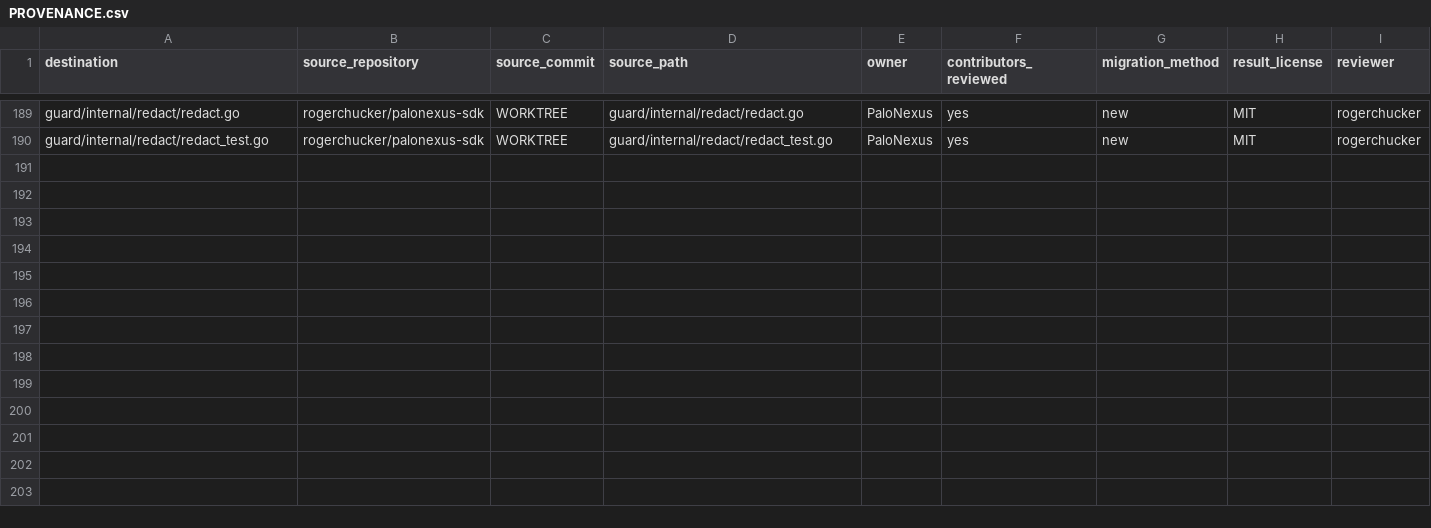
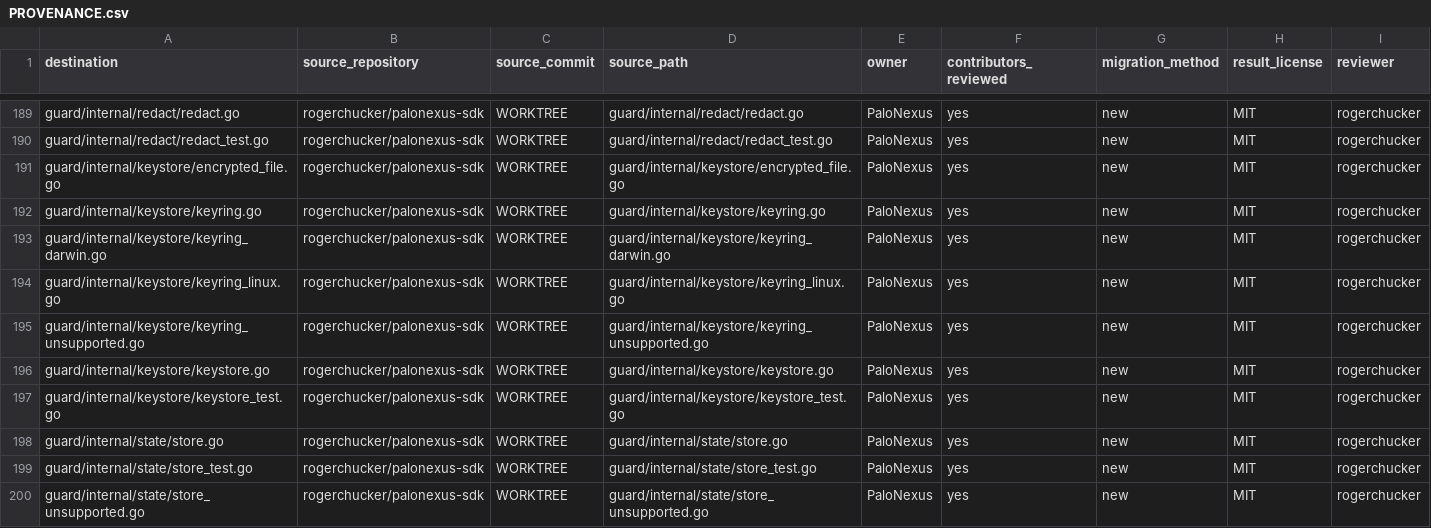
Before and after one commit to rogerchucker/palonexus-sdk, a CSV file: docs/legal/PROVENANCE.csv, drawn as a sheet; only a part is shown, gaps mark what is left out.

Commit message:
feat(guard): add secure credential and state stores
Signed-off-by: Rajarshi Chakraborty <rajarshic@gmail.com>

```diff
--- a/docs/legal/PROVENANCE.csv
+++ b/docs/legal/PROVENANCE.csv
@@ -190 +190,11 @@ guard/internal/redact/redact.go,rogerchucker/palonexus-sdk,WORKTREE,guard/intern
 guard/internal/redact/redact_test.go,rogerchucker/palonexus-sdk,WORKTREE,guard/internal/redact/redact_test.go,PaloNexus,yes,new,MIT,rogerchucker
+guard/internal/keystore/encrypted_file.go,rogerchucker/palonexus-sdk,WORKTREE,guard/internal/keystore/encrypted_file.go,PaloNexus,yes,new,MIT,rogerchucker
+guard/internal/keystore/keyring.go,rogerchucker/palonexus-sdk,WORKTREE,guard/internal/keystore/keyring.go,PaloNexus,yes,new,MIT,rogerchucker
+guard/internal/keystore/keyring_darwin.go,rogerchucker/palonexus-sdk,WORKTREE,guard/internal/keystore/keyring_darwin.go,PaloNexus,yes,new,MIT,rogerchucker
+guard/internal/keystore/keyring_linux.go,rogerchucker/palonexus-sdk,WORKTREE,guard/internal/keystore/keyring_linux.go,PaloNexus,yes,new,MIT,rogerchucker
+guard/internal/keystore/keyring_unsupported.go,rogerchucker/palonexus-sdk,WORKTREE,guard/internal/keystore/keyring_unsupported.go,PaloNexus,yes,new,MIT,rogerchucker
+guard/internal/keystore/keystore.go,rogerchucker/palonexus-sdk,WORKTREE,guard/internal/keystore/keystore.go,PaloNexus,yes,new,MIT,rogerchucker
+guard/internal/keystore/keystore_test.go,rogerchucker/palonexus-sdk,WORKTREE,guard/internal/keystore/keystore_test.go,PaloNexus,yes,new,MIT,rogerchucker
+guard/internal/state/store.go,rogerchucker/palonexus-sdk,WORKTREE,guard/internal/state/store.go,PaloNexus,yes,new,MIT,rogerchucker
+guard/internal/state/store_test.go,rogerchucker/palonexus-sdk,WORKTREE,guard/internal/state/store_test.go,PaloNexus,yes,new,MIT,rogerchucker
+guard/internal/state/store_unsupported.go,rogerchucker/palonexus-sdk,WORKTREE,guard/internal/state/store_unsupported.go,PaloNexus,yes,new,MIT,rogerchucker
```
Also changed, not shown: 14 other files.
